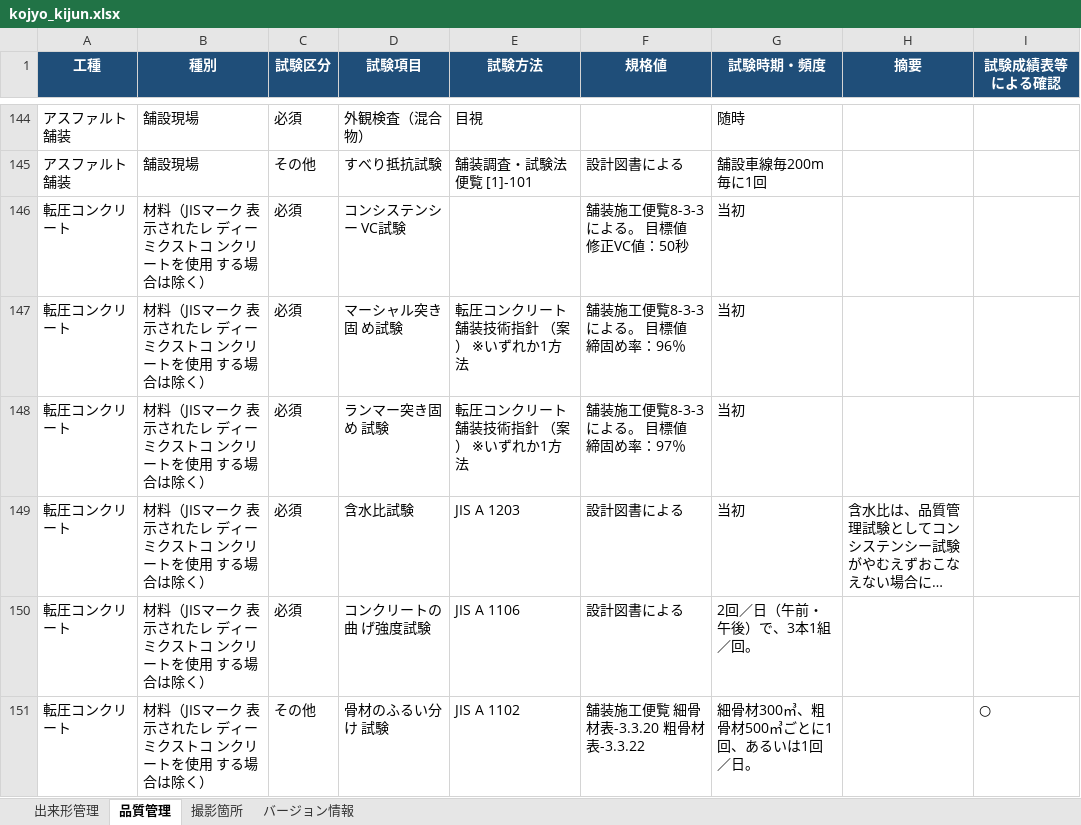
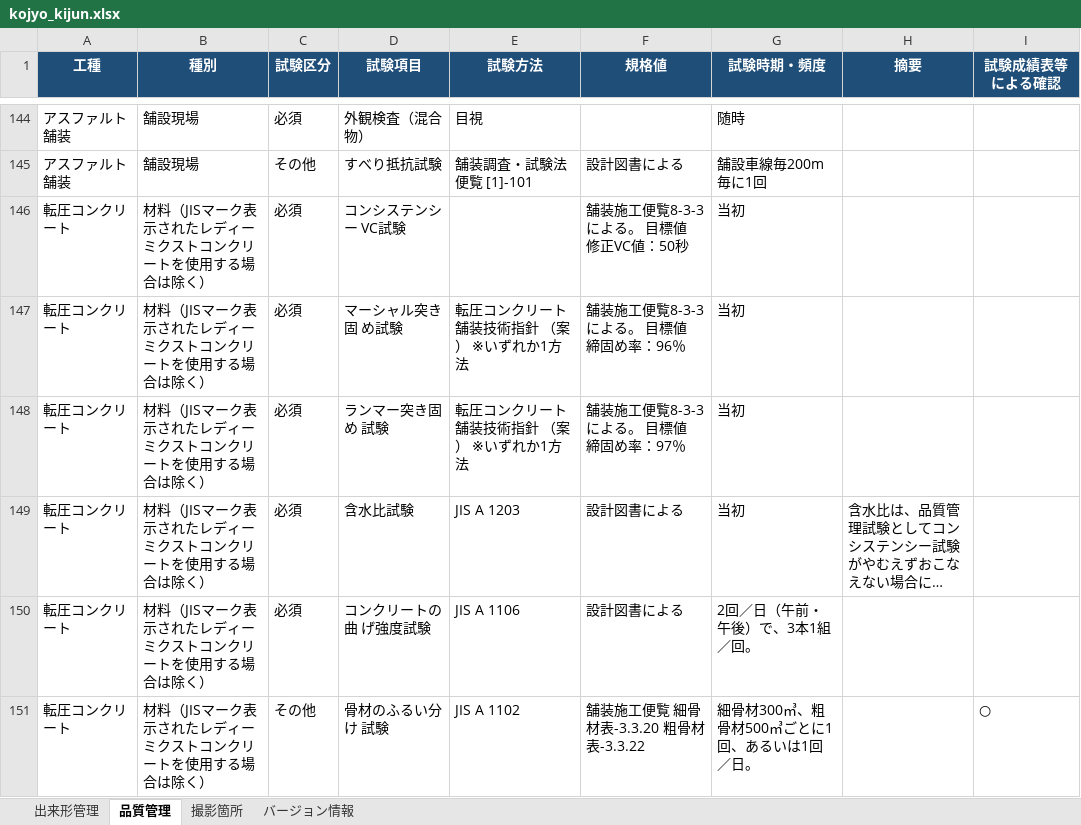
Before and after one commit to yned4/sekou-kanri-generator, an Excel workbook: database/kojyo_kijun.xlsx, sheet 品質管理, drawn as a sheet; only a part is shown, gaps mark what is left out; long unchanged cells end in …; values as stored, in another font and other column widths than the file's, no borders; the diff covers the shown part only; the diff names each change by its address in the sheet, - before the commit and + after, or states it on an @@ line.

```diff
--- a/database/kojyo_kijun.xlsx (sheet 品質管理)
+++ b/database/kojyo_kijun.xlsx (sheet 品質管理)
-B146:B151 (種別): 材料（JISマーク 表示されたレ ディーミクストコ ンクリートを使用 する場合は除く）
+B146:B151 (種別): 材料（JISマーク表示されたレディーミクストコンクリートを使用する場合は除く）
```
Also changed, not shown: 133 edited cells elsewhere in this sheet, sheet 出来形管理, sheet バージョン情報, 1 other file.
